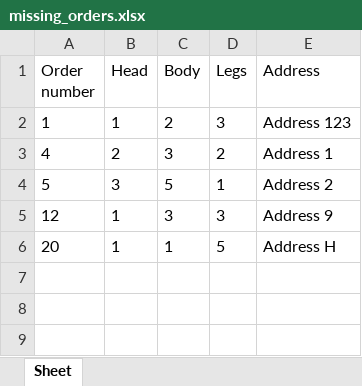
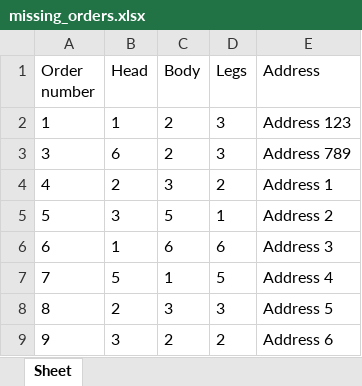
Before and after one commit to sampadak97/robocorpl2, an Excel workbook: output-for-submission/missing_orders.xlsx, sheet Sheet, drawn as a sheet; values as stored, in another font and other column widths than the file's, no borders; removed rows and columns are numbered as before the commit, all else as after; the diff names each change by its address in the sheet, - before the commit and + after, or states it on an @@ line.

```diff
--- a/output-for-submission/missing_orders.xlsx (sheet Sheet)
+++ b/output-for-submission/missing_orders.xlsx (sheet Sheet)
+row 3: 3 | 6 | 2 | 3 | Address 789
-row 5: 12 | 1 | 3 | 3 | Address 9
+row 6: 6 | 1 | 6 | 6 | Address 3
-A7 (Order number): 20
+A7 (Order number): 7
-B7 (Head): 1
+B7 (Head): 5
-E7 (Address): Address H
+E7 (Address): Address 4
+row 8: 8 | 2 | 3 | 3 | Address 5
+row 9: 9 | 3 | 2 | 2 | Address 6
```
Also changed, not shown: 21 other files.
